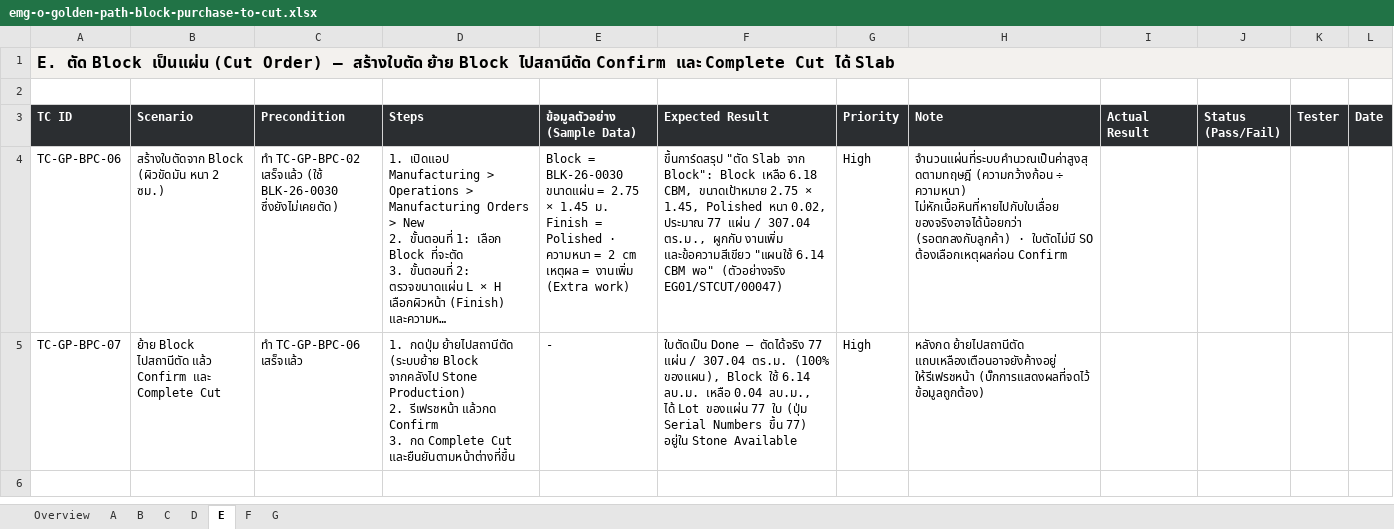
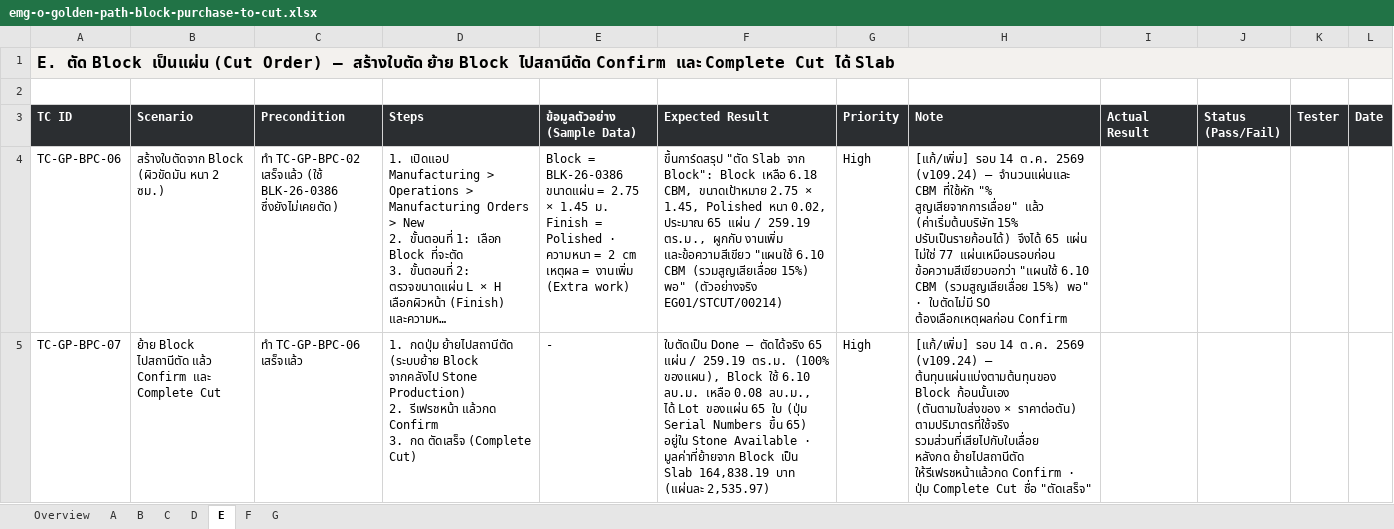
Before and after one commit to soodjarit/emg-o-portal, an Excel workbook: client-docs/test-cases/emg-o-golden-path-block-purchase-to-cut.xlsx, sheet E, drawn as a sheet; long unchanged cells end in …; values as stored, in another font and other column widths than the file's, no borders; ↵ is a line break in a cell; the diff names each change by its address in the sheet, - before the commit and + after, or states it on an @@ line.

```diff
--- a/client-docs/test-cases/emg-o-golden-path-block-purchase-to-cut.xlsx (sheet E)
+++ b/client-docs/test-cases/emg-o-golden-path-block-purchase-to-cut.xlsx (sheet E)
-C4 (Precondition): …เสร็จแล้ว (ใช้ BLK-26-0030 ซึ่งยังไม่เคยตัด)
+C4 (Precondition): …เสร็จแล้ว (ใช้ BLK-26-0386 ซึ่งยังไม่เคยตัด)
-E4 (ข้อมูลตัวอย่าง (Sample Data)): Block = BLK-26-0030 ↵ ขนาดแผ่น =…
+E4 (ข้อมูลตัวอย่าง (Sample Data)): Block = BLK-26-0386 ↵ ขนาดแผ่น =…
-F4 (Expected Result): …0.02, ประมาณ 77 แผ่น / 307.04 ตร.ม., ผูกกับ งานเพิ่ม และข้อความสีเขียว "แผนใช้ 6.14 CBM พอ" (ตัวอย่างจริง EG01/STCUT/00047)
+F4 (Expected Result): …0.02, ประมาณ 65 แผ่น / 259.19 ตร.ม., ผูกกับ งานเพิ่ม และข้อความสีเขียว "แผนใช้ 6.10 CBM (รวมสูญเสียเลื่อย 15%) พอ" (ตัวอย่างจริง EG01/STCUT/00214)
-H4 (Note): จำนวนแผ่นที่ระบบคำนวณเป็นค่าสูงสุดตามทฤษฎี (ความกว้างก้อน ÷ ความหนา) ไม่หักเนื้อหินที่หายไปกับใบเลื่อย ของจริงอาจได้น้อยกว่า (รอตกลงกับลูกค้า) · ใบตัดไม่มี…
+H4 (Note): [แก้/เพิ่ม] รอบ 14 ต.ค. 2569 (v109.24) — จำนวนแผ่นและ CBM ที่ใช้หัก "% สูญเสียจากการเลื่อย" แล้ว (ค่าเริ่มต้นบริษัท 15% ปรับเป็นรายก้อนได้) จึงได้ 65 แผ่น ไม่ใช่ 77 แผ่นเหมือนรอบก่อน ↵ ข้อความสีเขียวบอกว่า "แผนใช้ 6.10 CBM (รวมสูญเสียเลื่อย 15%) พอ" · ใบตัดไม่มี…
-D5 (Steps): …3. กด Complete Cut และยืนยันตามหน้าต่างที่ขึ้น
+D5 (Steps): …3. กด ตัดเสร็จ (Complete Cut)
-F5 (Expected Result): …— ตัดได้จริง 77 แผ่น / 307.04 ตร.ม. (100% ของแผน), Block ใช้ 6.14 ลบ.ม. เหลือ 0.04 ลบ.ม., ได้ Lot ของแผ่น 77 ใบ (ปุ่ม Serial Numbers ขึ้น 77) อยู่ใน Stone Available
+F5 (Expected Result): …— ตัดได้จริง 65 แผ่น / 259.19 ตร.ม. (100% ของแผน), Block ใช้ 6.10 ลบ.ม. เหลือ 0.08 ลบ.ม., ได้ Lot ของแผ่น 65 ใบ (ปุ่ม Serial Numbers ขึ้น 65) อยู่ใน Stone Available · มูลค่าที่ย้ายจาก Block เป็น Slab 164,838.19 บาท (แผ่นละ 2,535.97)
-H5 (Note): หลังกด ย้ายไปสถานีตัด แถบเหลืองเตือนอาจยังค้างอยู่ ให้รีเฟรชหน้า (บั๊กการแสดงผลที่จดไว้ ข้อมูลถูกต้อง)
+H5 (Note): [แก้/เพิ่ม] รอบ 14 ต.ค. 2569 (v109.24) — ต้นทุนแผ่นแบ่งตามต้นทุนของ Block ก้อนนั้นเอง (ตันตามใบส่งของ × ราคาต่อตัน) ตามปริมาตรที่ใช้จริง รวมส่วนที่เสียไปกับใบเลื่อย ↵ หลังกด ย้ายไปสถานีตัด ให้รีเฟรชหน้าแล้วกด Confirm · ปุ่ม Complete Cut ชื่อ "ตัดเสร็จ"
```
Also changed, not shown: sheet B, sheet F, sheet G, sheet C, sheet Overview, sheet D, 1 more sheet, 22 other files.
